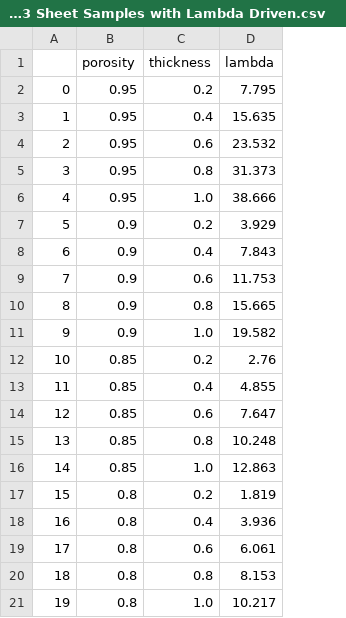
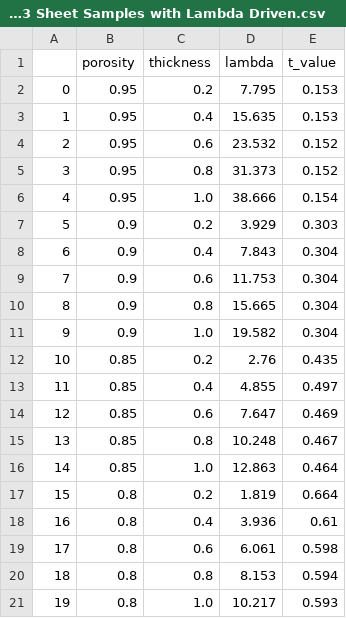
Before and after one commit to rekumar/spartan-tpms, a CSV file: 20240213 Sheet Samples with Lambda Driven.csv, drawn as a sheet; the diff names each change by its address in the sheet, - before the commit and + after, or states it on an @@ line.

```diff
--- a/20240213 Sheet Samples with Lambda Driven.csv
+++ b/20240213 Sheet Samples with Lambda Driven.csv
+column E (t_value), rows 2-21: 0.153 | 0.153 | 0.152 | 0.152 | 0.154 | 0.303 | 0.304 | 0.304 | 0.304 | 0.304 | 0.435 | 0.497 | 0.469 | 0.467 | 0.464 | 0.664 | 0.61 | 0.598 | 0.594 | 0.593
```
Also changed, not shown: 3 other files.
